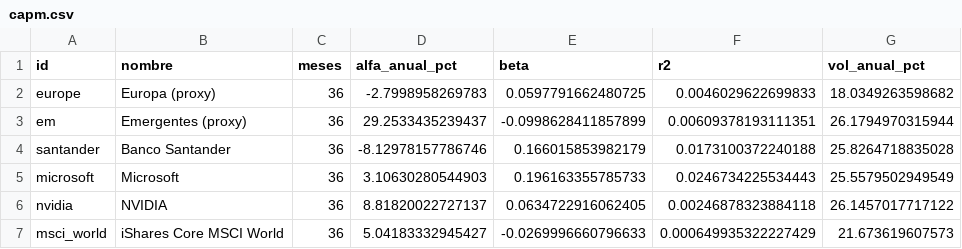
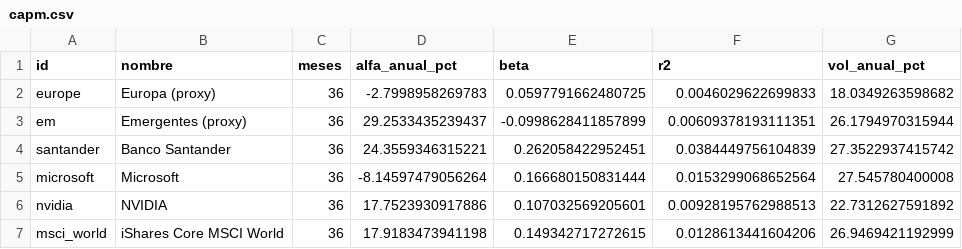
Before and after one commit to michal0091/portfolio-risk-monitor, a CSV file: examples/synthetic/capm.csv, drawn as a sheet.

```diff
--- a/examples/synthetic/capm.csv
+++ b/examples/synthetic/capm.csv
@@ -3,5 +3,5 @@ europe,Europa (proxy),36,-2.7998958269783,0.0597791662480725,0.0046029622699833,
 em,Emergentes (proxy),36,29.2533435239437,-0.0998628411857899,0.00609378193111351,26.1794970315944
-santander,Banco Santander,36,-8.12978157786746,0.166015853982179,0.0173100372240188,25.8264718835028
-microsoft,Microsoft,36,3.10630280544903,0.196163355785733,0.0246734225534443,25.5579502949549
-nvidia,NVIDIA,36,8.81820022727137,0.0634722916062405,0.00246878323884118,26.1457017717122
-msci_world,iShares Core MSCI World,36,5.04183332945427,-0.0269996660796633,0.000649935322227429,21.673619607573
+santander,Banco Santander,36,24.3559346315221,0.262058422952451,0.0384449756104839,27.3522937415742
+microsoft,Microsoft,36,-8.14597479056264,0.166680150831444,0.0153299068652564,27.545780400008
+nvidia,NVIDIA,36,17.7523930917886,0.107032569205601,0.00928195762988513,22.7312627591892
+msci_world,iShares Core MSCI World,36,17.9183473941198,0.149342717272615,0.0128613441604206,26.9469421192999
```
Also changed, not shown: examples/synthetic/dividends.csv, examples/synthetic/garch.csv, 17 other files.
